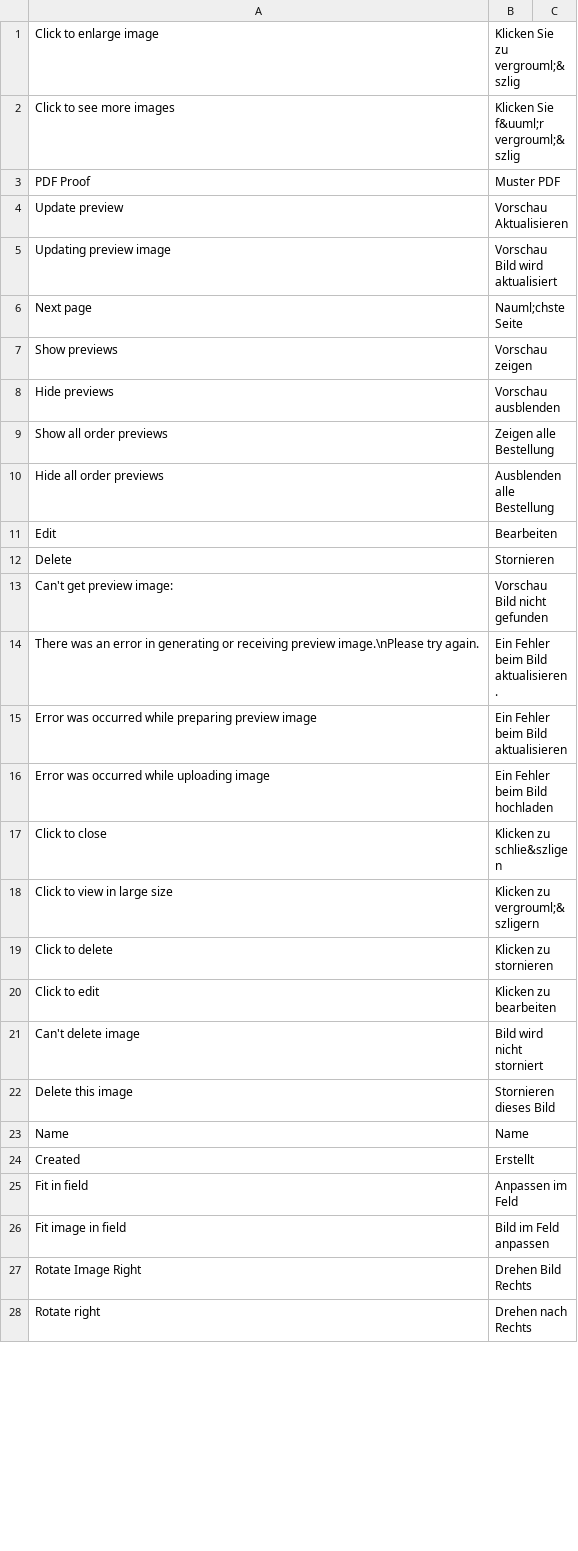
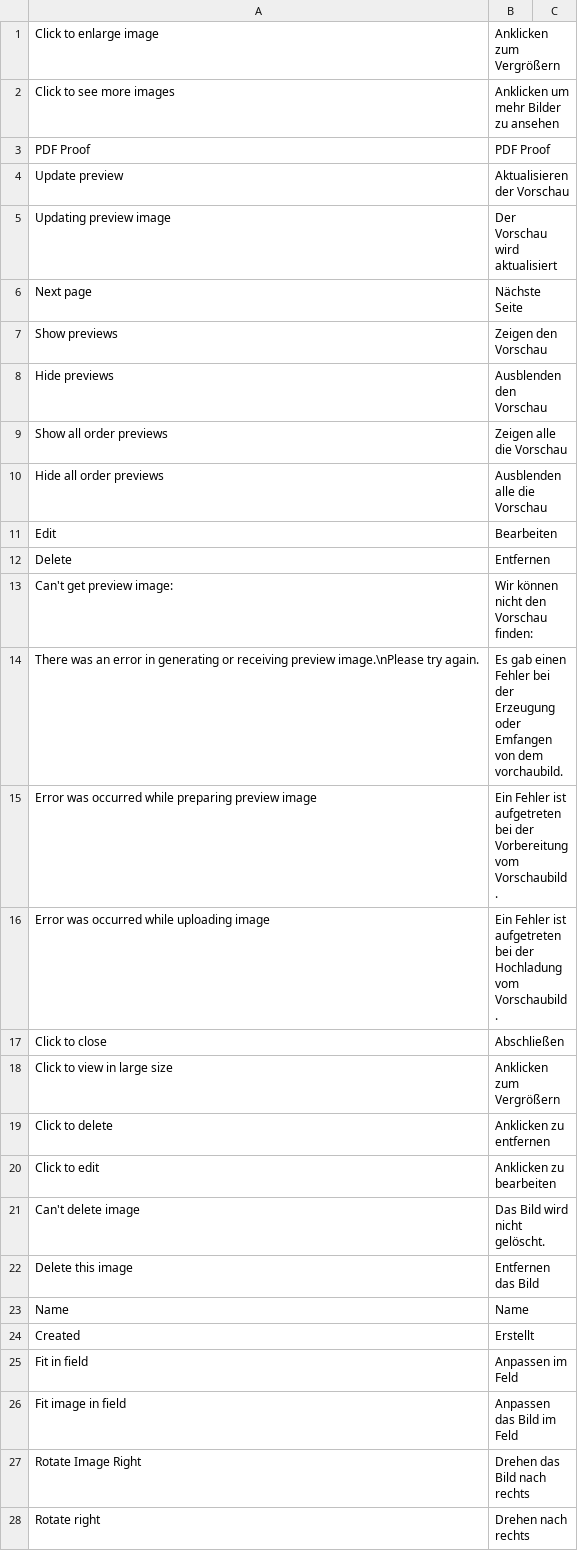
Before and after one commit to google-code-export/magento-w2p, a CSV file: app/locale/de_DE/ZetaPrints_WebToPrint.csv, drawn as a sheet; only a part is shown; the diff covers the shown part only.

```diff
--- a/app/locale/de_DE/ZetaPrints_WebToPrint.csv
+++ b/app/locale/de_DE/ZetaPrints_WebToPrint.csv
@@ -1,23 +1,23 @@
-"Click to enlarge image","Klicken Sie zu vergrouml;&szlig"
-"Click to see more images","Klicken Sie f&uuml;r vergrouml;&szlig"
-"PDF Proof","Muster PDF"
-"Update preview","Vorschau Aktualisieren"
-"Updating preview image","Vorschau Bild wird aktualisiert"
-"Next page","Nauml;chste Seite"
-"Show previews","Vorschau zeigen"
-"Hide previews","Vorschau ausblenden"
-"Show all order previews","Zeigen alle Bestellung"
-"Hide all order previews","Ausblenden alle Bestellung"
+"Click to enlarge image","Anklicken zum Vergrößern"
+"Click to see more images","Anklicken um mehr Bilder zu ansehen"
+"PDF Proof","PDF Proof"
+"Update preview","Aktualisieren der Vorschau"
+"Updating preview image","Der Vorschau wird aktualisiert"
+"Next page","Nächste Seite"
+"Show previews","Zeigen den Vorschau"
+"Hide previews","Ausblenden den Vorschau"
+"Show all order previews","Zeigen alle die Vorschau"
+"Hide all order previews","Ausblenden alle die Vorschau"
 "Edit","Bearbeiten"
-"Delete","Stornieren"
-"Can't get preview image:","Vorschau Bild nicht gefunden"
-"There was an error in generating or receiving preview image.\nPlease try again.","Ein Fehler beim Bild aktualisieren."
-"Error was occurred while preparing preview image","Ein Fehler beim Bild aktualisieren"
-"Error was occurred while uploading image","Ein Fehler beim Bild hochladen"
-"Click to close","Klicken zu schlie&szligen"
-"Click to view in large size","Klicken zu vergrouml;&szligern"
-"Click to delete","Klicken zu stornieren"
-"Click to edit","Klicken zu bearbeiten"
-"Can't delete image","Bild wird nicht storniert"
-"Delete this image","Stornieren dieses Bild"
+"Delete","Entfernen"
+"Can't get preview image:","Wir können nicht den Vorschau finden:"
+"There was an error in generating or receiving preview image.\nPlease try again.","Es gab einen Fehler bei der Erzeugung oder Emfangen von dem vorchaubild."
+"Error was occurred while preparing preview image","Ein Fehler ist aufgetreten bei der Vorbereitung vom Vorschaubild."
+"Error was occurred while uploading image","Ein Fehler ist aufgetreten bei der Hochladung vom Vorschaubild."
+"Click to close","Abschließen"
+"Click to view in large size","Anklicken zum Vergrößern"
+"Click to delete","Anklicken zu entfernen"
+"Click to edit","Anklicken zu bearbeiten"
+"Can't delete image","Das Bild wird nicht gelöscht."
+"Delete this image","Entfernen das Bild"
 "Name","Name"
@@ -25,4 +25,4 @@
 "Fit in field","Anpassen im Feld"
-"Fit image in field","Bild im Feld anpassen"
-"Rotate Image Right","Drehen Bild Rechts"
-"Rotate right","Drehen nach Rechts"
+"Fit image in field","Anpassen das Bild im Feld"
+"Rotate Image Right","Drehen das Bild nach rechts"
+"Rotate right","Drehen nach rechts"
```
Also changed, not shown: 1 removed row and 25 edited cells elsewhere in this file, app/locale/bg_BG/ZetaPrints_WebToPrint.csv, app/locale/en_US/ZetaPrints_WebToPrint.csv, 1 other file.
